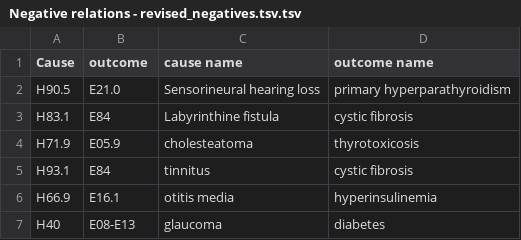
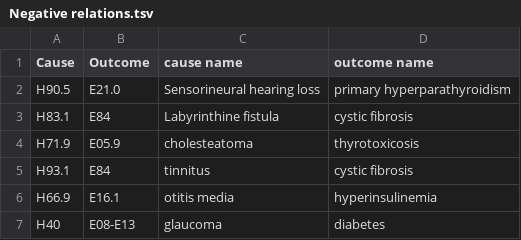
Before and after one commit to bio-ontology-research-group/Causal-relations-between-diseases, a TSV file: data/Negative relations.tsv (was data/Negative relations - revised_negatives.tsv.tsv), drawn as a sheet; only a part is shown.

Commit message:
curated relations

```diff
--- a/data/Negative relations - revised_negatives.tsv.tsv
+++ b/data/Negative relations.tsv
@@ -1,2 +1,2 @@
-Cause	outcome	cause name	outcome name
+Cause	Outcome	cause name	outcome name
 H90.5	E21.0	Sensorineural hearing loss	primary hyperparathyroidism
```
